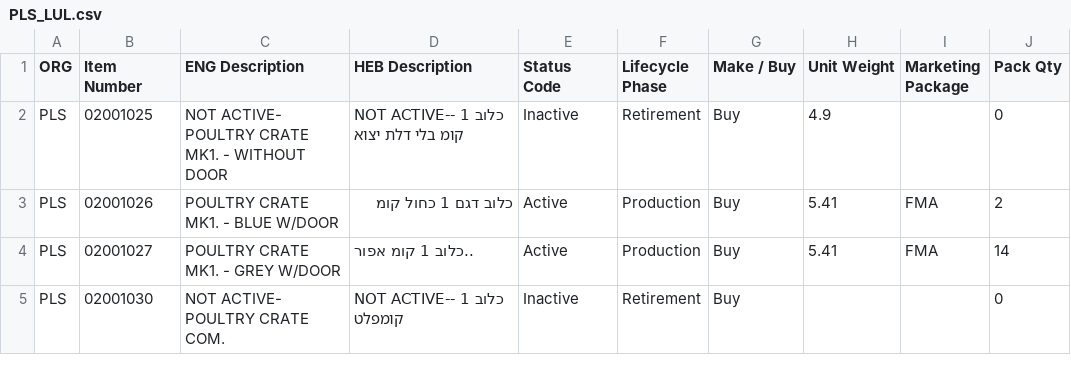
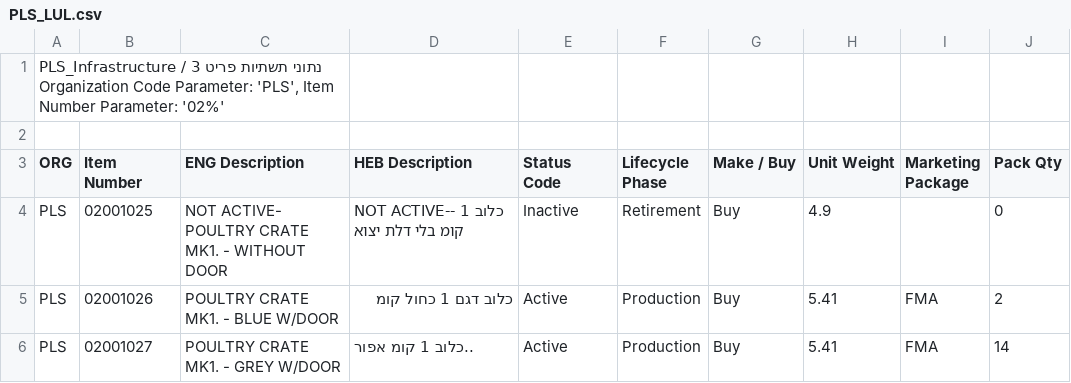
Before and after one commit to EitanMagen1/PLASCAT, a CSV file: PLASCAT/PLS_LUL.csv, drawn as a sheet; only a part is shown; the shorter side is filled out with more unchanged rows; ↵ is a line break in a cell; the diff names each change by its address in the sheet, - before the commit and + after, or states it on an @@ line.

Commit message:
working search
pn or description works
no indicator yet
pls file cleared 110 characters of the top

```diff
--- a/PLASCAT/PLS_LUL.csv
+++ b/PLASCAT/PLS_LUL.csv
+row 1: PLS_Infrastructure / נתוני תשתיות פריט 3 ↵ Organization Code Parameter: 'PLS', Item Number Parameter: '02%'
+row 2: (empty)
```
Also changed, not shown: 5 other files.
